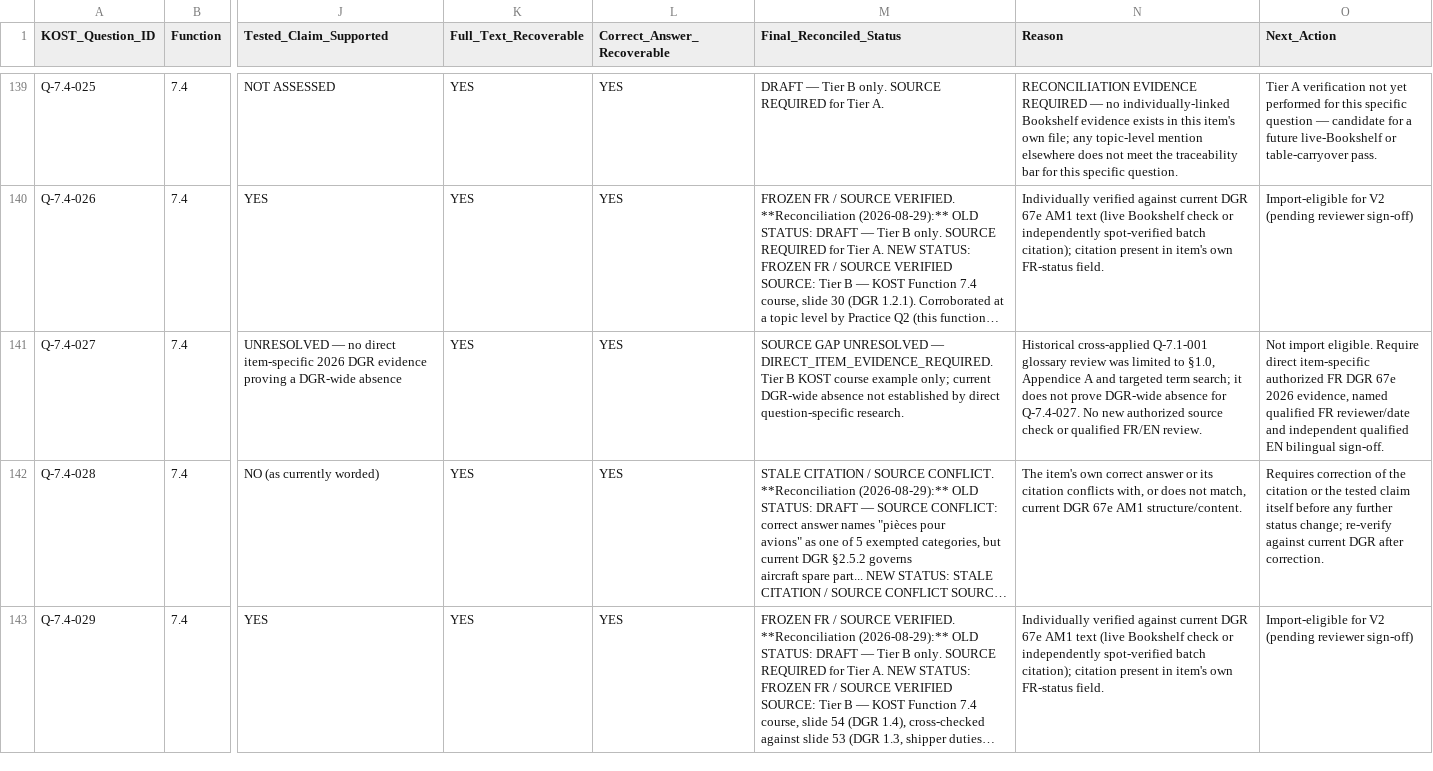
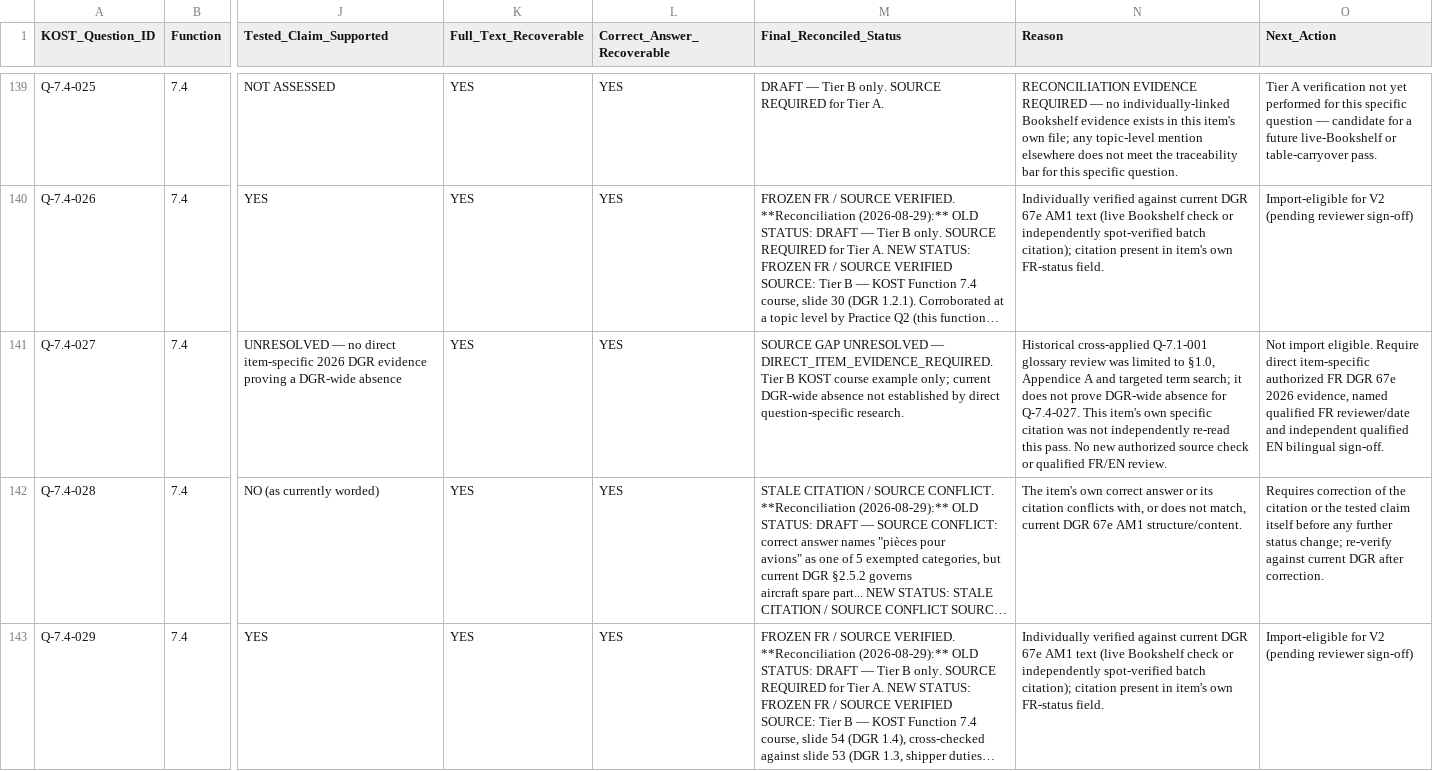
Before and after one commit to relaxsaadi/cbta, a CSV file: docs/DGR_TIER_A_RECONCILIATION_453_PER_ITEM.csv, drawn as a sheet; only a part is shown, gaps mark what is left out; long unchanged cells end in …; the diff names each change by its address in the sheet, - before the commit and + after, or states it on an @@ line.

Commit message:
docs(dgr-7.4): make unresolved item-specific evidence explicit for FR/EN mirror gate

```diff
--- a/docs/DGR_TIER_A_RECONCILIATION_453_PER_ITEM.csv
+++ b/docs/DGR_TIER_A_RECONCILIATION_453_PER_ITEM.csv
-N141 (Reason): …for Q-7.4-027. No new…
+N141 (Reason): …for Q-7.4-027. This item's own specific citation was not independently re-read this pass. No new…
```
